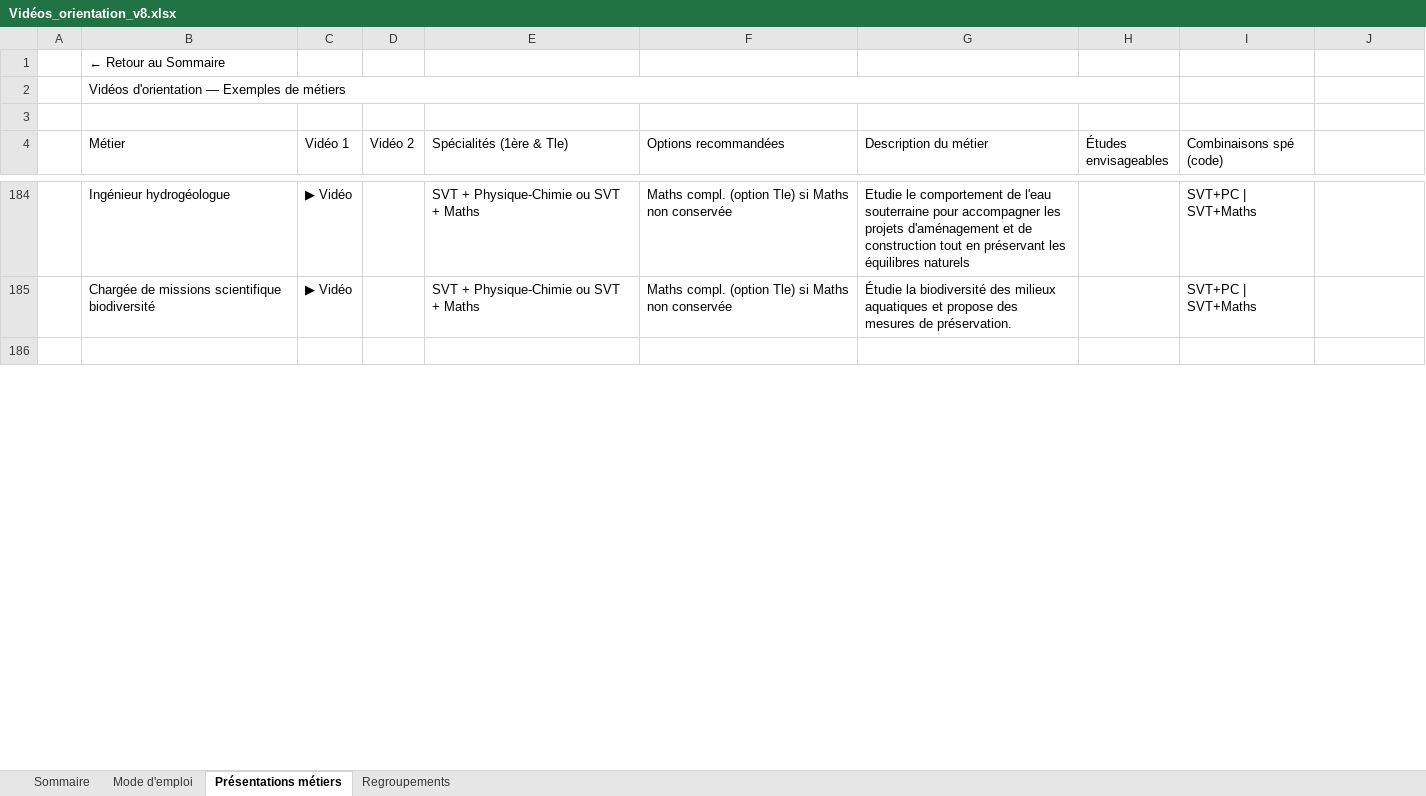
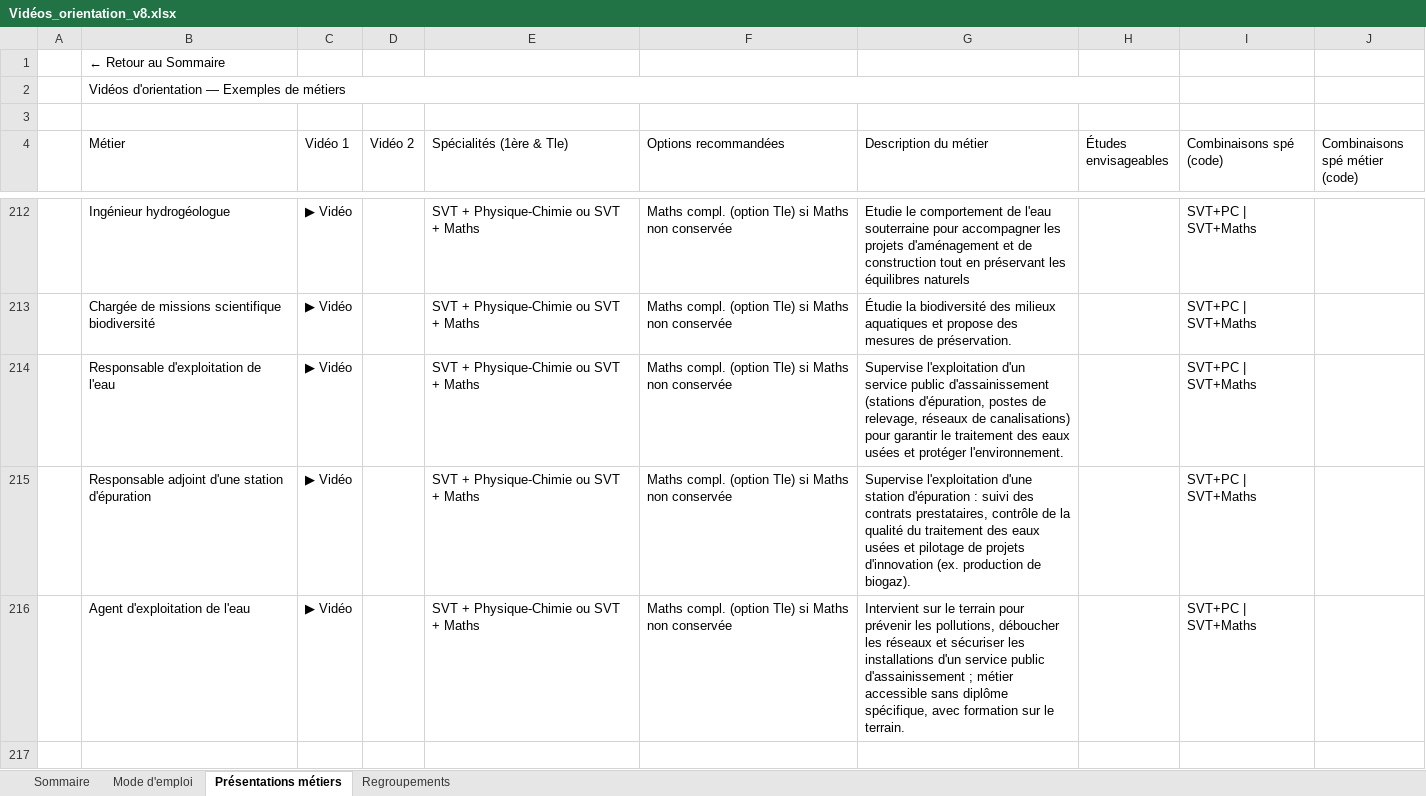
Before and after one commit to OrientationSVT/videos-orientation-svt, an Excel workbook: Vidéos_orientation_v8.xlsx, sheet Présentations métiers, drawn as a sheet; only a part is shown, gaps mark what is left out; values as stored, in another font and other column widths than the file's, no cell formats; charts and pictures not drawn; the diff covers the shown part only; the diff names each change by its address in the sheet, - before the commit and + after, or states it on an @@ line.

```diff
--- a/Vidéos_orientation_v8.xlsx (sheet Présentations métiers)
+++ b/Vidéos_orientation_v8.xlsx (sheet Présentations métiers)
-J4: (empty)
+J4: Combinaisons spé métier (code)
+row 214:  | Responsable d'exploitation de l'eau | ▶ Vidéo |  | SVT + Physique-Chimie ou SVT + Maths | Maths compl. (option Tle) si Maths non conservée | Supervise l'exploitation d'un service public d'assainissement (stations d'épuration, postes de relevage, réseaux de canalisations) pour garantir le traitement des eaux usées et protéger l'environnement. |  | SVT+PC | SVT+Maths
+row 215:  | Responsable adjoint d'une station d'épuration | ▶ Vidéo |  | SVT + Physique-Chimie ou SVT + Maths | Maths compl. (option Tle) si Maths non conservée | Supervise l'exploitation d'une station d'épuration : suivi des contrats prestataires, contrôle de la qualité du traitement des eaux usées et pilotage de projets d'innovation (ex. production de biogaz). |  | SVT+PC | SVT+Maths
+row 216:  | Agent d'exploitation de l'eau | ▶ Vidéo |  | SVT + Physique-Chimie ou SVT + Maths | Maths compl. (option Tle) si Maths non conservée | Intervient sur le terrain pour prévenir les pollutions, déboucher les réseaux et sécuriser les installations d'un service public d'assainissement ; métier accessible sans diplôme spécifique, avec formation sur le terrain. |  | SVT+PC | SVT+Maths
```
Also changed, not shown: 59 added rows and 19 edited cells elsewhere in this sheet, sheet Regroupements, sheet Sommaire, cell formats, formulas that keep their value.
